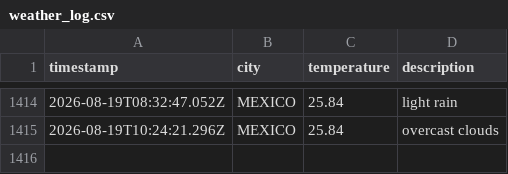
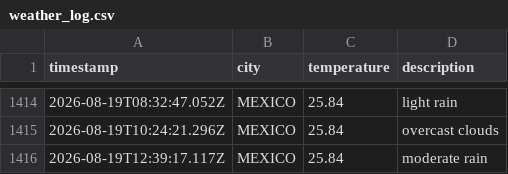
Before and after one commit to Tanjya/weatherAppJS, a CSV file: data/weather_log.csv, drawn as a sheet; only a part is shown, gaps mark what is left out; the diff names each change by its address in the sheet, - before the commit and + after, or states it on an @@ line.

```diff
--- a/data/weather_log.csv
+++ b/data/weather_log.csv
+row 1416: 2026-08-19T12:39:17.117Z | MEXICO | 25.84 | moderate rain
```
Also changed, not shown: 1 other file.
